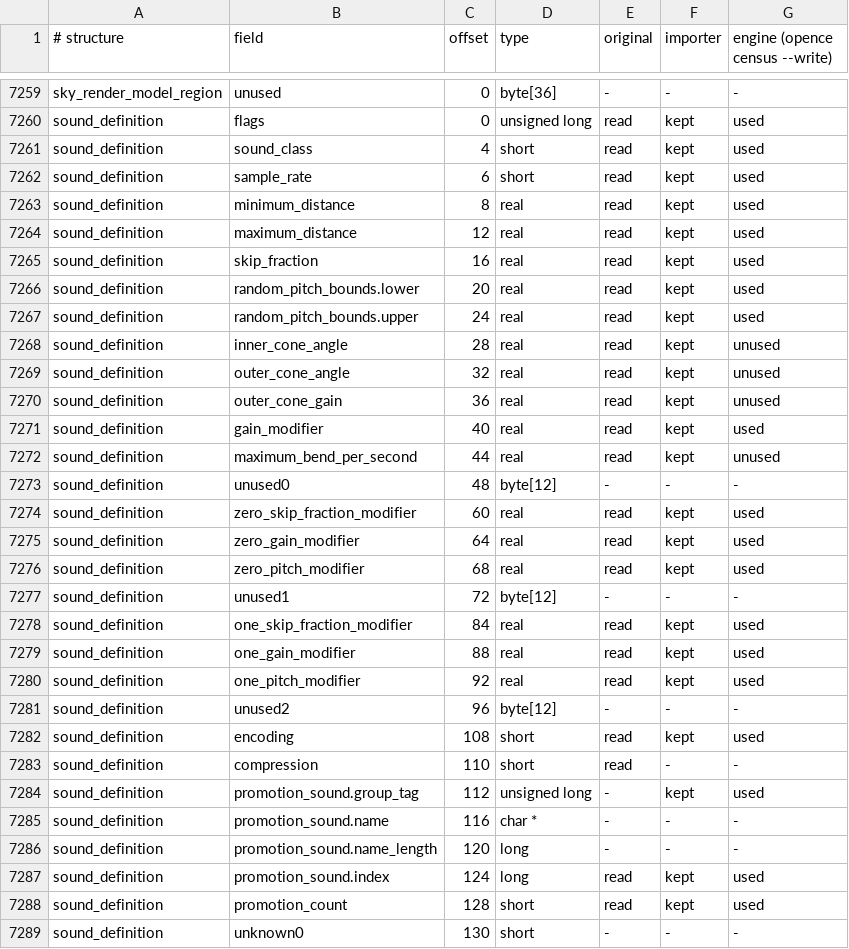
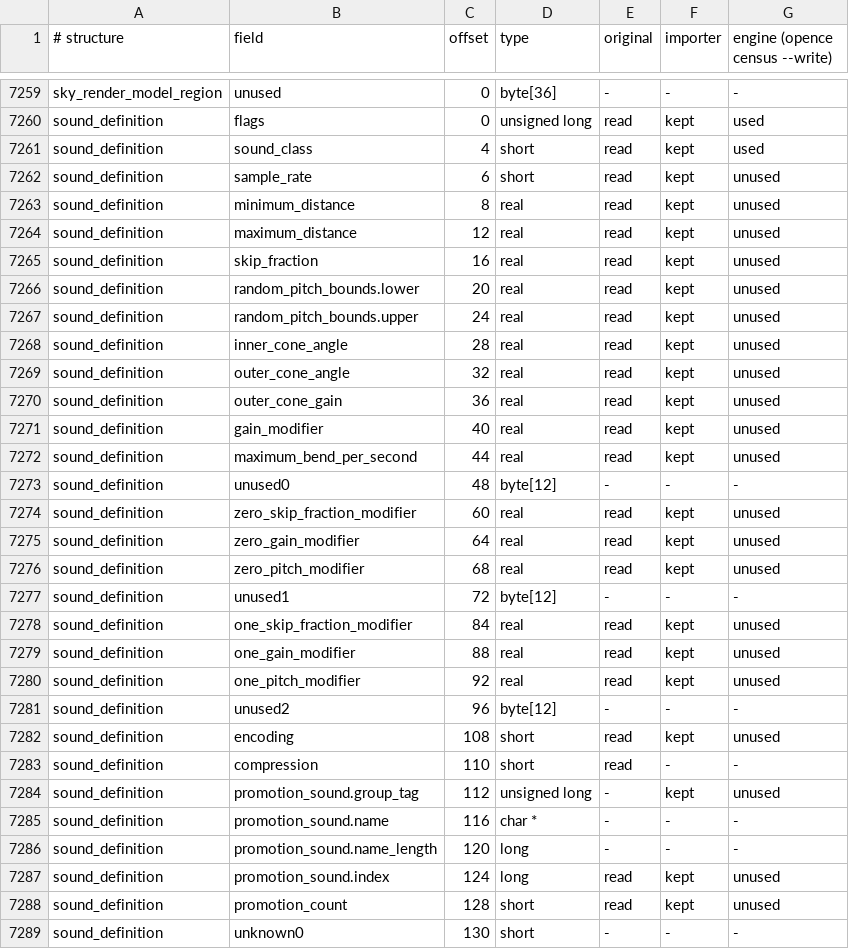
Before and after one commit to PardusEidolon/OpenCE, a TSV file: engine/census/tag_fields.tsv, drawn as a sheet; only a part is shown, gaps mark what is left out; the diff covers the shown part only.

```diff
--- a/engine/census/tag_fields.tsv
+++ b/engine/census/tag_fields.tsv
@@ -7261,8 +7261,8 @@ sound_definition	flags	0	unsigned long	read	kept	used
 sound_definition	sound_class	4	short	read	kept	used
-sound_definition	sample_rate	6	short	read	kept	used
-sound_definition	minimum_distance	8	real	read	kept	used
-sound_definition	maximum_distance	12	real	read	kept	used
-sound_definition	skip_fraction	16	real	read	kept	used
-sound_definition	random_pitch_bounds.lower	20	real	read	kept	used
-sound_definition	random_pitch_bounds.upper	24	real	read	kept	used
+sound_definition	sample_rate	6	short	read	kept	unused
+sound_definition	minimum_distance	8	real	read	kept	unused
+sound_definition	maximum_distance	12	real	read	kept	unused
+sound_definition	skip_fraction	16	real	read	kept	unused
+sound_definition	random_pitch_bounds.lower	20	real	read	kept	unused
+sound_definition	random_pitch_bounds.upper	24	real	read	kept	unused
 sound_definition	inner_cone_angle	28	real	read	kept	unused
@@ -7270,20 +7270,20 @@ sound_definition	outer_cone_angle	32	real	read	kept	unused
 sound_definition	outer_cone_gain	36	real	read	kept	unused
-sound_definition	gain_modifier	40	real	read	kept	used
+sound_definition	gain_modifier	40	real	read	kept	unused
 sound_definition	maximum_bend_per_second	44	real	read	kept	unused
 sound_definition	unused0	48	byte[12]	-	-	-
-sound_definition	zero_skip_fraction_modifier	60	real	read	kept	used
-sound_definition	zero_gain_modifier	64	real	read	kept	used
-sound_definition	zero_pitch_modifier	68	real	read	kept	used
+sound_definition	zero_skip_fraction_modifier	60	real	read	kept	unused
+sound_definition	zero_gain_modifier	64	real	read	kept	unused
+sound_definition	zero_pitch_modifier	68	real	read	kept	unused
 sound_definition	unused1	72	byte[12]	-	-	-
-sound_definition	one_skip_fraction_modifier	84	real	read	kept	used
-sound_definition	one_gain_modifier	88	real	read	kept	used
-sound_definition	one_pitch_modifier	92	real	read	kept	used
+sound_definition	one_skip_fraction_modifier	84	real	read	kept	unused
+sound_definition	one_gain_modifier	88	real	read	kept	unused
+sound_definition	one_pitch_modifier	92	real	read	kept	unused
 sound_definition	unused2	96	byte[12]	-	-	-
-sound_definition	encoding	108	short	read	kept	used
+sound_definition	encoding	108	short	read	kept	unused
 sound_definition	compression	110	short	read	-	-
-sound_definition	promotion_sound.group_tag	112	unsigned long	-	kept	used
+sound_definition	promotion_sound.group_tag	112	unsigned long	-	kept	unused
 sound_definition	promotion_sound.name	116	char *	-	-	-
 sound_definition	promotion_sound.name_length	120	long	-	-	-
-sound_definition	promotion_sound.index	124	long	read	kept	used
-sound_definition	promotion_count	128	short	read	kept	used
+sound_definition	promotion_sound.index	124	long	read	kept	unused
+sound_definition	promotion_count	128	short	read	kept	unused
 sound_definition	unknown0	130	short	-	-	-
```
Also changed, not shown: 81 edited cells elsewhere in this file, 41 other files.
